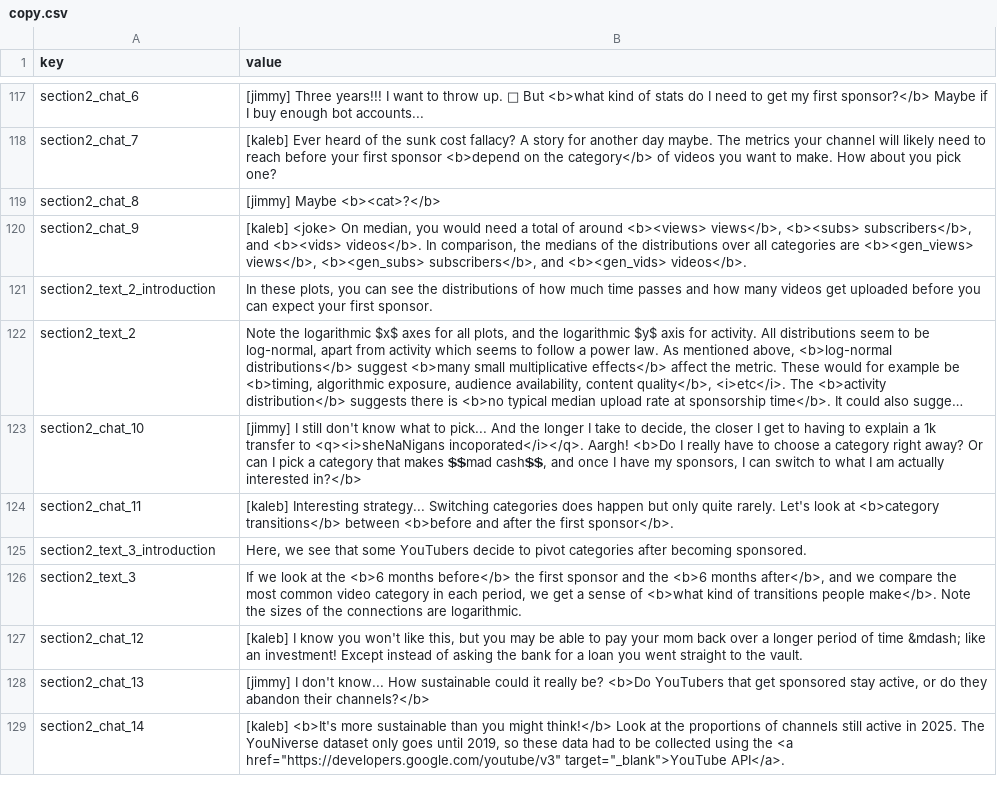
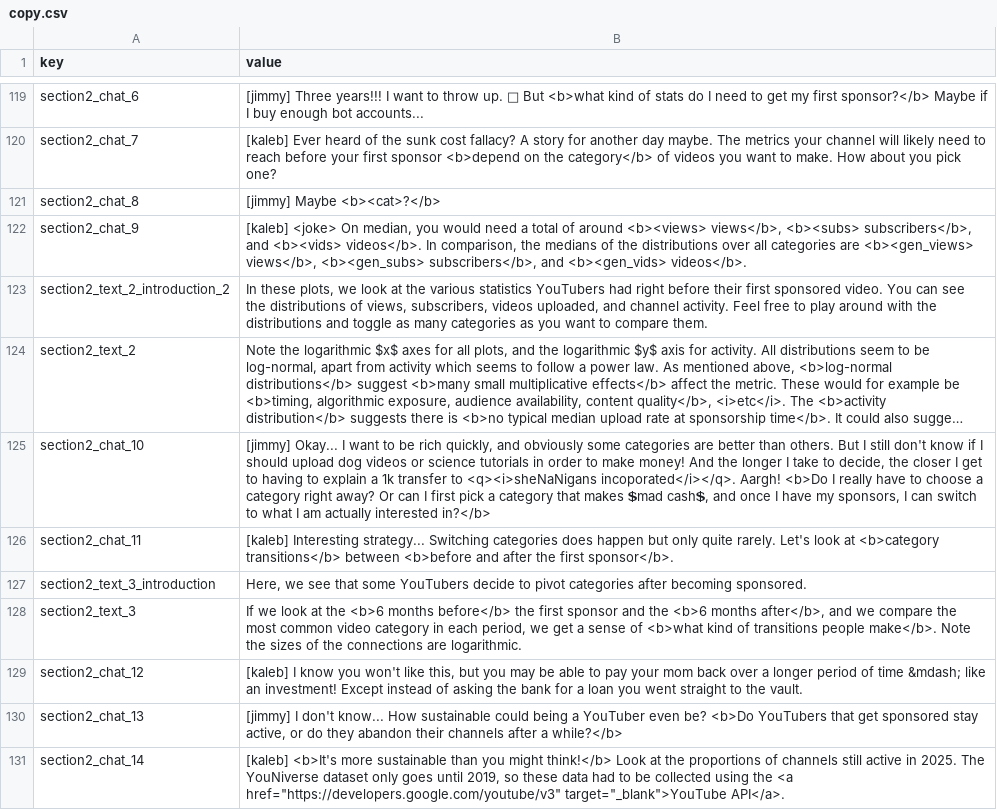
Before and after one commit to ri-ru/ADA-website, a CSV file: src/data/copy.csv, drawn as a sheet; only a part is shown, gaps mark what is left out; long unchanged cells end in …; addresses are those after the commit; the diff covers the shown part only; the diff names each change by its address in the sheet, - before the commit and + after, or states it on an @@ line.

```diff
--- a/src/data/copy.csv
+++ b/src/data/copy.csv
-A123 (key): section2_text_2_introduction
+A123 (key): section2_text_2_introduction_2
-B123 (value): …these plots, you can see the distributions of how much time passes and how many videos get uploaded before you can expect your first sponsor.
+B123 (value): …these plots, we look at the various statistics YouTubers had right before their first sponsored video. You can see the distributions of views, subscribers, videos uploaded, and channel activity. Feel free to play around with the distributions and toggle as many categories as you want to compare them.
-B125 (value): [jimmy] I still don't know what to pick... And the longer I take to decide, the closer I get to having to explain a 1k transfer to <q><i>sheNaNigans incoporated</i></q>. Aargh! <b>Do I really have to choose a category right away? Or can I pick a category that makes 💲💲mad cash💲💲, and once…
+B125 (value): [jimmy] Okay... I want to be rich quickly, and obviously some categories are better than others. But I still don't know if I should upload dog videos or science tutorials in order to make money! And the longer I take to decide, the closer I get to having to explain a 1k transfer to <q><i>sheNaNigans incoporated</i></q>. Aargh! <b>Do I really have to choose a category right away? Or can I first pick a category that makes 💲mad cash💲, and once…
-B130 (value): …sustainable could it really be? <b>Do YouTubers that get sponsored stay active, or do they abandon their channels?</b>
+B130 (value): …sustainable could being a YouTuber even be? <b>Do YouTubers that get sponsored stay active, or do they abandon their channels after a while?</b>
```
Also changed, not shown: 2 added rows and 15 edited cells elsewhere in this file, 2 other files.
